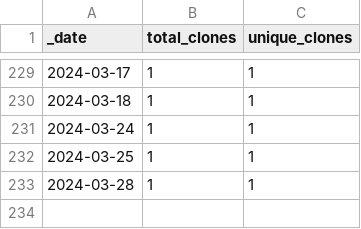
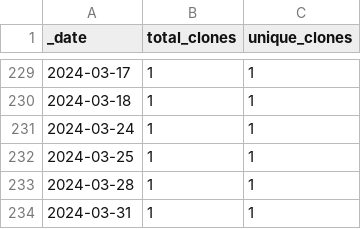
Before and after one commit to roberts-farm-of-ideas/11, a CSV file: traffic/clones.csv, drawn as a sheet; only a part is shown, gaps mark what is left out.

Commit message:
GitHub traffic

```diff
--- a/traffic/clones.csv
+++ b/traffic/clones.csv
@@ -233 +233,2 @@ _date,total_clones,unique_clones
 2024-03-28,1,1
+2024-03-31,1,1
```
Also changed, not shown: 1 other file.
